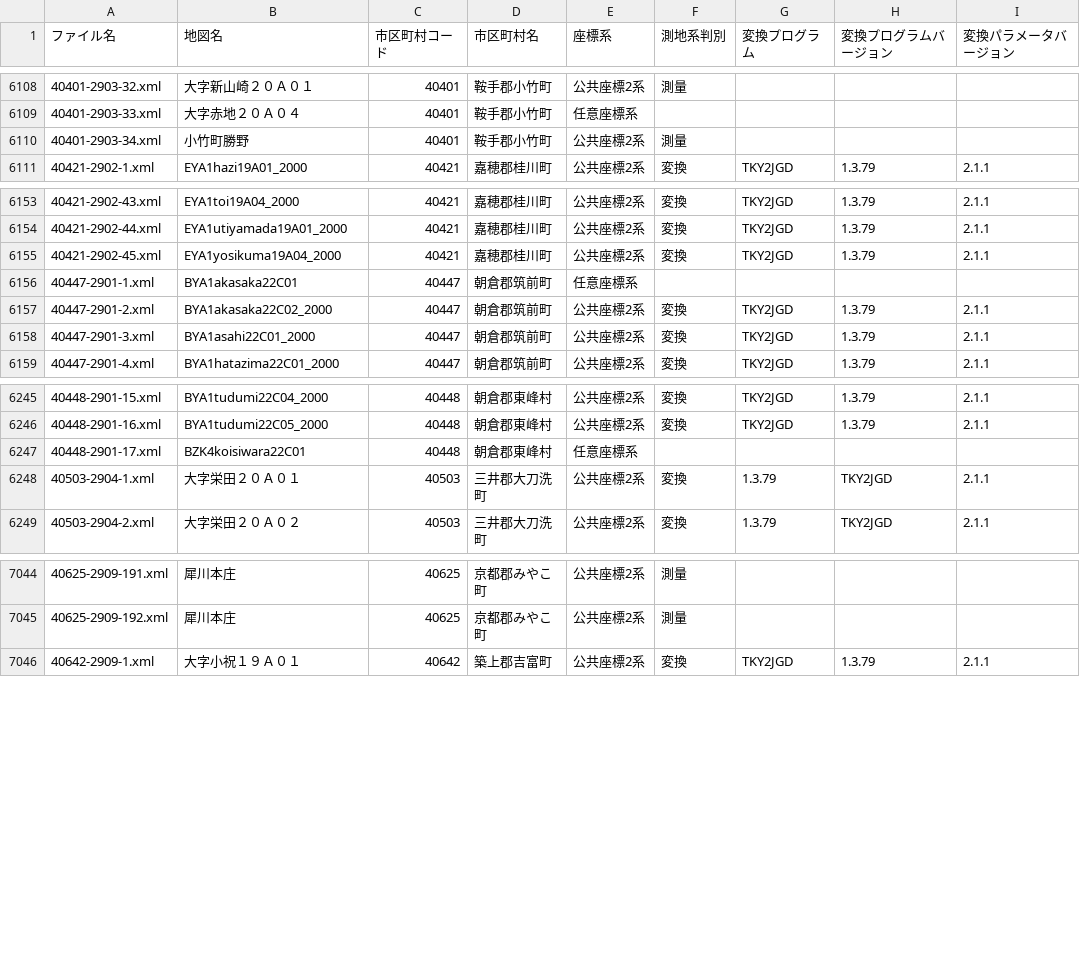
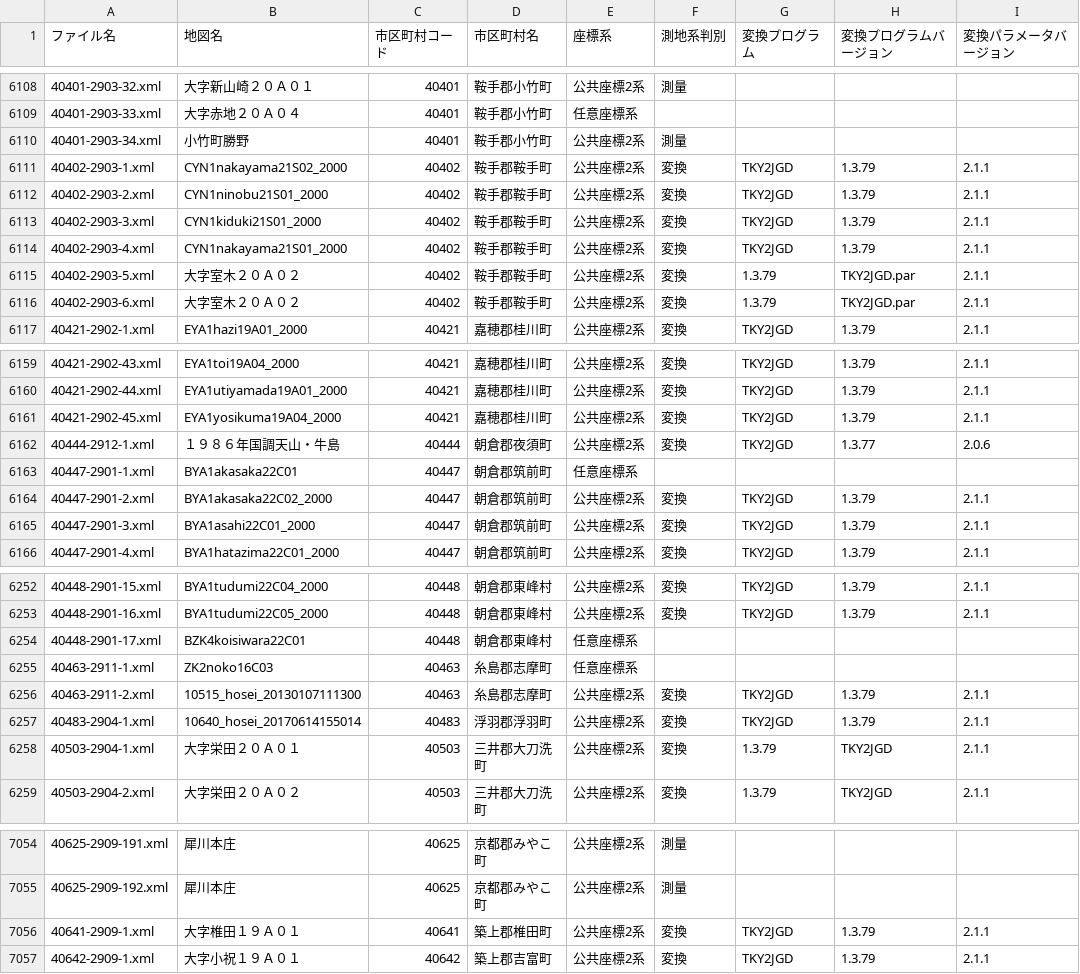
Before and after one commit to tohka/mojxml_summary, a TSV file: kuwanauchi40fukuoka.tsv, drawn as a sheet; only a part is shown, gaps mark what is left out.

```diff
--- a/kuwanauchi40fukuoka.tsv
+++ b/kuwanauchi40fukuoka.tsv
@@ -6110,2 +6110,8 @@
 40401-2903-34.xml	小竹町勝野	40401	鞍手郡小竹町	公共座標2系	測量			
+40402-2903-1.xml	CYN1nakayama21S02_2000	40402	鞍手郡鞍手町	公共座標2系	変換	TKY2JGD	1.3.79	2.1.1
+40402-2903-2.xml	CYN1ninobu21S01_2000	40402	鞍手郡鞍手町	公共座標2系	変換	TKY2JGD	1.3.79	2.1.1
+40402-2903-3.xml	CYN1kiduki21S01_2000	40402	鞍手郡鞍手町	公共座標2系	変換	TKY2JGD	1.3.79	2.1.1
+40402-2903-4.xml	CYN1nakayama21S01_2000	40402	鞍手郡鞍手町	公共座標2系	変換	TKY2JGD	1.3.79	2.1.1
+40402-2903-5.xml	大字室木２０Ａ０２	40402	鞍手郡鞍手町	公共座標2系	変換	1.3.79	TKY2JGD.par	2.1.1
+40402-2903-6.xml	大字室木２０Ａ０２	40402	鞍手郡鞍手町	公共座標2系	変換	1.3.79	TKY2JGD.par	2.1.1
 40421-2902-1.xml	EYA1hazi19A01_2000	40421	嘉穂郡桂川町	公共座標2系	変換	TKY2JGD	1.3.79	2.1.1
@@ -6155,2 +6161,3 @@
 40421-2902-45.xml	EYA1yosikuma19A04_2000	40421	嘉穂郡桂川町	公共座標2系	変換	TKY2JGD	1.3.79	2.1.1
+40444-2912-1.xml	１９８６年国調天山・牛島	40444	朝倉郡夜須町	公共座標2系	変換	TKY2JGD	1.3.77	2.0.6
 40447-2901-1.xml	BYA1akasaka22C01	40447	朝倉郡筑前町	任意座標系				
@@ -6247,2 +6254,5 @@
 40448-2901-17.xml	BZK4koisiwara22C01	40448	朝倉郡東峰村	任意座標系				
+40463-2911-1.xml	ZK2noko16C03	40463	糸島郡志摩町	任意座標系				
+40463-2911-2.xml	10515_hosei_20130107111300	40463	糸島郡志摩町	公共座標2系	変換	TKY2JGD	1.3.79	2.1.1
+40483-2904-1.xml	10640_hosei_20170614155014	40483	浮羽郡浮羽町	公共座標2系	変換	TKY2JGD	1.3.79	2.1.1
 40503-2904-1.xml	大字栄田２０Ａ０１	40503	三井郡大刀洗町	公共座標2系	変換	1.3.79	TKY2JGD	2.1.1
@@ -7045,2 +7055,3 @@
 40625-2909-192.xml	犀川本庄	40625	京都郡みやこ町	公共座標2系	測量			
+40641-2909-1.xml	大字椎田１９Ａ０１	40641	築上郡椎田町	公共座標2系	変換	TKY2JGD	1.3.79	2.1.1
 40642-2909-1.xml	大字小祝１９Ａ０１	40642	築上郡吉富町	公共座標2系	変換	TKY2JGD	1.3.79	2.1.1
```
Also changed, not shown: kuwanauchi33okayama.tsv, kuwanauchi42nagasaki.tsv, 17 other files.
